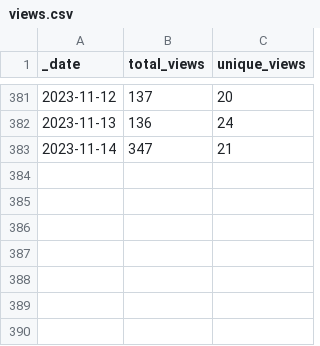
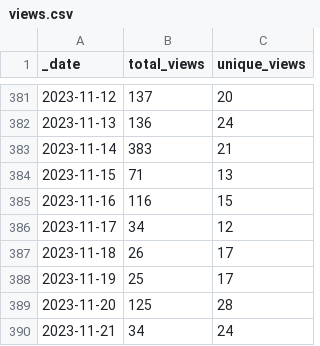
Before and after one commit to pachterlab/gget, a CSV file: traffic/views.csv, drawn as a sheet; only a part is shown, gaps mark what is left out.

Commit message:
GitHub traffic

```diff
--- a/traffic/views.csv
+++ b/traffic/views.csv
@@ -382,2 +382,9 @@ _date,total_views,unique_views
 2023-11-13,136,24
-2023-11-14,347,21
+2023-11-14,383,21
+2023-11-15,71,13
+2023-11-16,116,15
+2023-11-17,34,12
+2023-11-18,26,17
+2023-11-19,25,17
+2023-11-20,125,28
+2023-11-21,34,24
```
Also changed, not shown: traffic/clones.csv, 1 other file.
